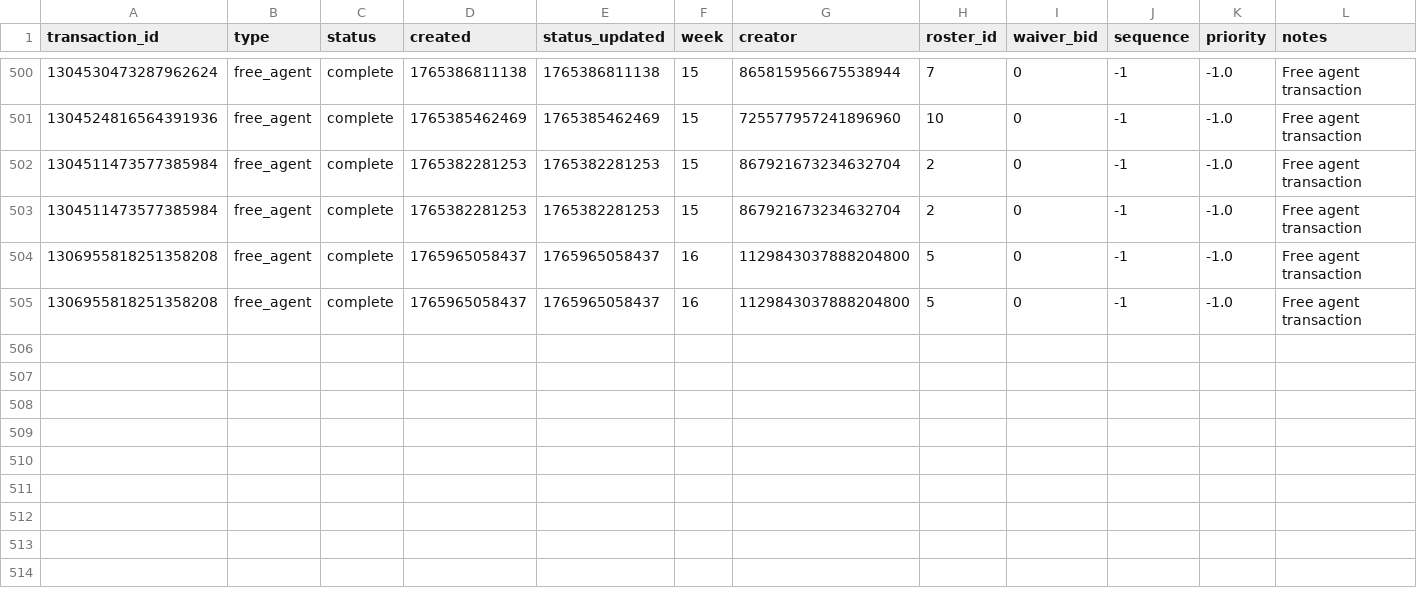
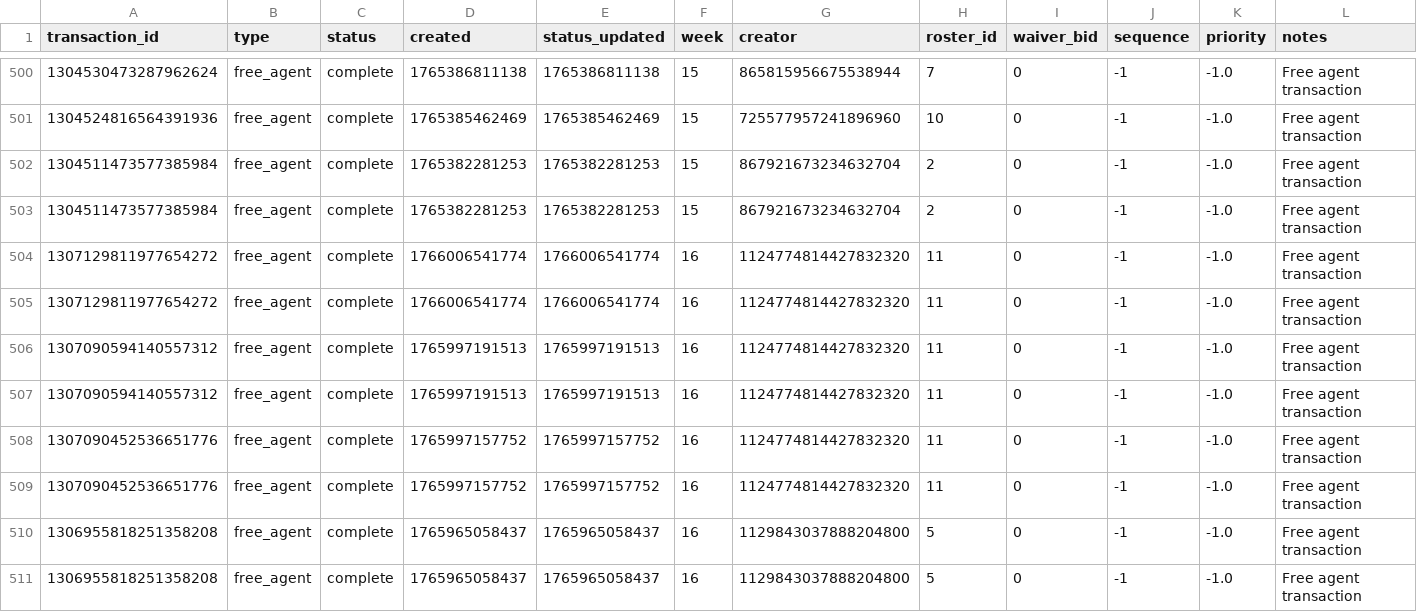
Before and after one commit to capitanlandr/trade-analysis-dashboard, a CSV file: pipeline/waiver_wire_analysis.csv, drawn as a sheet; only a part is shown, gaps mark what is left out; rows hold the shown columns only; the diff names each change by its address in the sheet, - before the commit and + after, or states it on an @@ line.

```diff
--- a/pipeline/waiver_wire_analysis.csv
+++ b/pipeline/waiver_wire_analysis.csv
+row 504: 1307129811977654272 | free_agent | complete | 1766006541774 | 1766006541774 | 16 | 1124774814427832320 | 11 | 0 | -1 | -1.0 | Free agent transaction
+row 505: 1307129811977654272 | free_agent | complete | 1766006541774 | 1766006541774 | 16 | 1124774814427832320 | 11 | 0 | -1 | -1.0 | Free agent transaction
+row 506: 1307090594140557312 | free_agent | complete | 1765997191513 | 1765997191513 | 16 | 1124774814427832320 | 11 | 0 | -1 | -1.0 | Free agent transaction
+row 507: 1307090594140557312 | free_agent | complete | 1765997191513 | 1765997191513 | 16 | 1124774814427832320 | 11 | 0 | -1 | -1.0 | Free agent transaction
+row 508: 1307090452536651776 | free_agent | complete | 1765997157752 | 1765997157752 | 16 | 1124774814427832320 | 11 | 0 | -1 | -1.0 | Free agent transaction
+row 509: 1307090452536651776 | free_agent | complete | 1765997157752 | 1765997157752 | 16 | 1124774814427832320 | 11 | 0 | -1 | -1.0 | Free agent transaction
```
Also changed, not shown: 11 other files.
